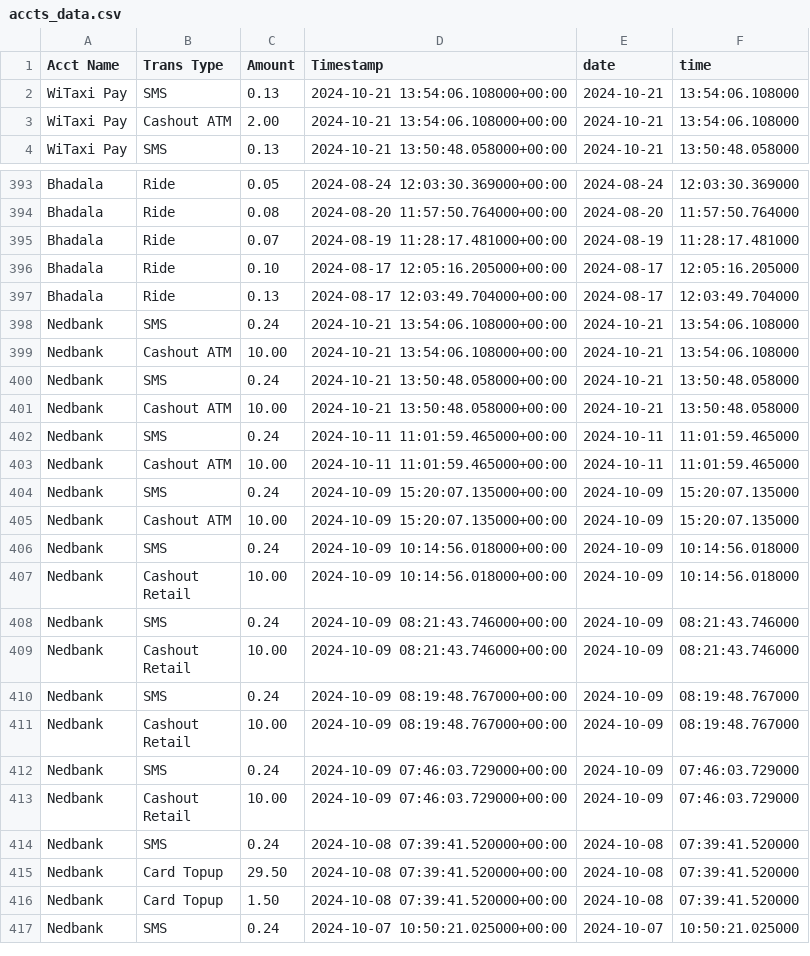
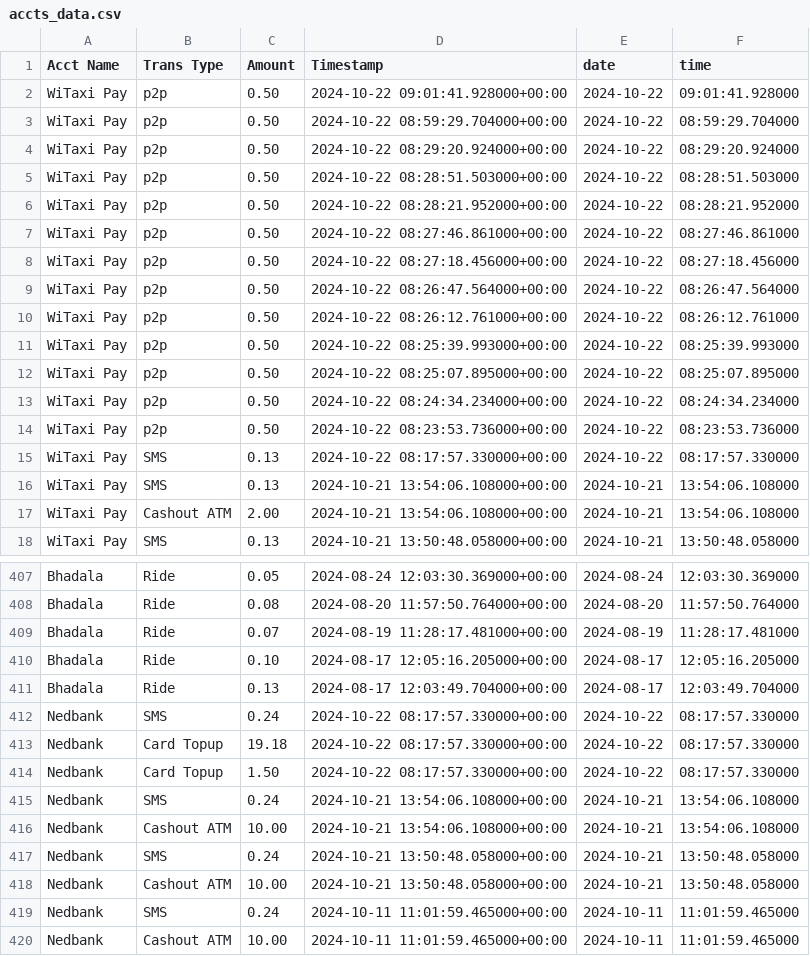
Before and after one commit to Kamal-Moha/WiTaxi-Pay-Analytics-Bhadala, a CSV file: Data/accts_data.csv, drawn as a sheet; only a part is shown, gaps mark what is left out; the shorter side is filled out with more unchanged rows; the diff covers the shown part only; the diff names each change by its address in the sheet, - before the commit and + after, or states it on an @@ line.

```diff
--- a/Data/accts_data.csv
+++ b/Data/accts_data.csv
+row 2: WiTaxi Pay | p2p | 0.50 | 2024-10-22 09:01:41.928000+00:00 | 2024-10-22 | 09:01:41.928000
+row 3: WiTaxi Pay | p2p | 0.50 | 2024-10-22 08:59:29.704000+00:00 | 2024-10-22 | 08:59:29.704000
+row 4: WiTaxi Pay | p2p | 0.50 | 2024-10-22 08:29:20.924000+00:00 | 2024-10-22 | 08:29:20.924000
+row 5: WiTaxi Pay | p2p | 0.50 | 2024-10-22 08:28:51.503000+00:00 | 2024-10-22 | 08:28:51.503000
+row 6: WiTaxi Pay | p2p | 0.50 | 2024-10-22 08:28:21.952000+00:00 | 2024-10-22 | 08:28:21.952000
+row 7: WiTaxi Pay | p2p | 0.50 | 2024-10-22 08:27:46.861000+00:00 | 2024-10-22 | 08:27:46.861000
+row 8: WiTaxi Pay | p2p | 0.50 | 2024-10-22 08:27:18.456000+00:00 | 2024-10-22 | 08:27:18.456000
+row 9: WiTaxi Pay | p2p | 0.50 | 2024-10-22 08:26:47.564000+00:00 | 2024-10-22 | 08:26:47.564000
+row 10: WiTaxi Pay | p2p | 0.50 | 2024-10-22 08:26:12.761000+00:00 | 2024-10-22 | 08:26:12.761000
+row 11: WiTaxi Pay | p2p | 0.50 | 2024-10-22 08:25:39.993000+00:00 | 2024-10-22 | 08:25:39.993000
+row 12: WiTaxi Pay | p2p | 0.50 | 2024-10-22 08:25:07.895000+00:00 | 2024-10-22 | 08:25:07.895000
+row 13: WiTaxi Pay | p2p | 0.50 | 2024-10-22 08:24:34.234000+00:00 | 2024-10-22 | 08:24:34.234000
+row 14: WiTaxi Pay | p2p | 0.50 | 2024-10-22 08:23:53.736000+00:00 | 2024-10-22 | 08:23:53.736000
+row 15: WiTaxi Pay | SMS | 0.13 | 2024-10-22 08:17:57.330000+00:00 | 2024-10-22 | 08:17:57.330000
+row 412: Nedbank | SMS | 0.24 | 2024-10-22 08:17:57.330000+00:00 | 2024-10-22 | 08:17:57.330000
+row 413: Nedbank | Card Topup | 19.18 | 2024-10-22 08:17:57.330000+00:00 | 2024-10-22 | 08:17:57.330000
+row 414: Nedbank | Card Topup | 1.50 | 2024-10-22 08:17:57.330000+00:00 | 2024-10-22 | 08:17:57.330000
```
Also changed, not shown: 14 added rows elsewhere in this file, 1 other file.
